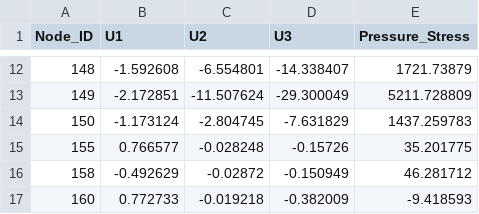
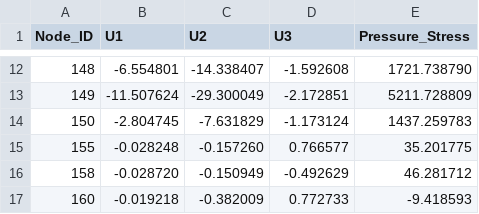
Before and after one commit to 3jsjj/learn_job, a CSV file: iFEM/finaltry/prepar/newtry/Abaqus_Nodal_U_and_Pressure.csv, drawn as a sheet; only a part is shown, gaps mark what is left out; the diff covers the shown part only.

```diff
--- a/iFEM/finaltry/prepar/newtry/Abaqus_Nodal_U_and_Pressure.csv
+++ b/iFEM/finaltry/prepar/newtry/Abaqus_Nodal_U_and_Pressure.csv
@@ -12,6 +12,6 @@ Node_ID,U1,U2,U3,Pressure_Stress
-148,-1.592608,-6.554801,-14.338407,1721.73879
-149,-2.172851,-11.507624,-29.300049,5211.728809
-150,-1.173124,-2.804745,-7.631829,1437.259783
-155,0.766577,-0.028248,-0.15726,35.201775
-158,-0.492629,-0.02872,-0.150949,46.281712
-160,0.772733,-0.019218,-0.382009,-9.418593
+148,-6.554801,-14.338407,-1.592608,1721.738790
+149,-11.507624,-29.300049,-2.172851,5211.728809
+150,-2.804745,-7.631829,-1.173124,1437.259783
+155,-0.028248,-0.157260,0.766577,35.201775
+158,-0.028720,-0.150949,-0.492629,46.281712
+160,-0.019218,-0.382009,0.772733,-9.418593
```
Also changed, not shown: 31 edited cells elsewhere in this file, iFEM/finaltry/prepar/Displacement_Based_Pressure_Reconstruction.csv, iFEM/finaltry/prepar/Displacement_Magnitude_Check.csv, 19 other files.
